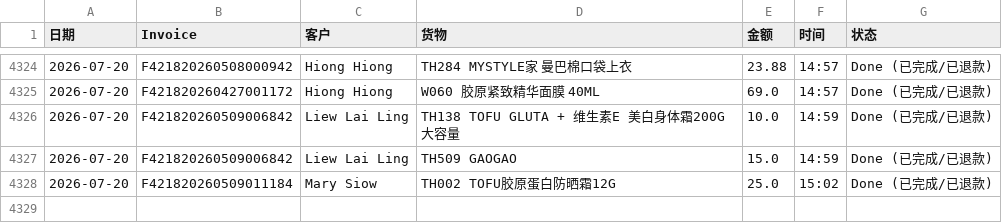
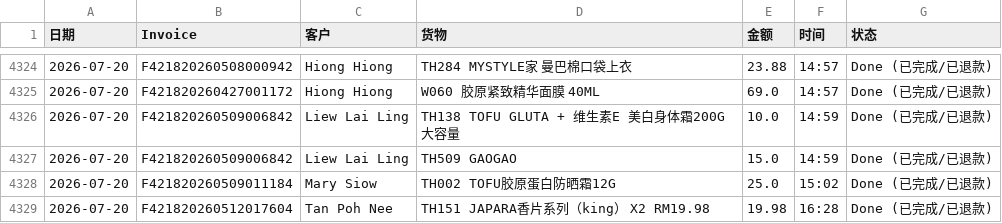
Before and after one commit to dionwong992/my-refund-app, a CSV file: data.csv, drawn as a sheet; only a part is shown, gaps mark what is left out.

Commit message:
Update F421820260512017604 by XiuXiu System

```diff
--- a/data.csv
+++ b/data.csv
@@ -4328 +4328,2 @@
 2026-07-20,F421820260509011184,Mary Siow,TH002 TOFU胶原蛋白防晒霜12G,25.0,15:02,Done (已完成/已退款)
+2026-07-20,F421820260512017604,Tan Poh Nee,TH151 JAPARA香片系列（king） X2  RM19.98,19.98,16:28,Done (已完成/已退款)
```
